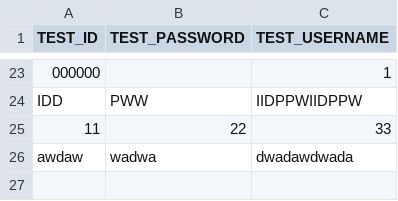
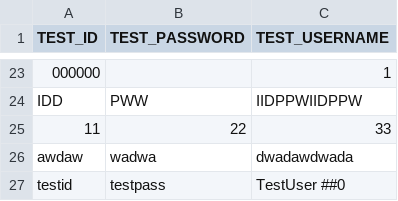
Before and after one commit to jphacks/NG_1905, a CSV file: DATABASE/ID.csv, drawn as a sheet; only a part is shown, gaps mark what is left out.

```diff
--- a/DATABASE/ID.csv
+++ b/DATABASE/ID.csv
@@ -26 +26,2 @@ IDD,PWW,IIDPPWIIDPPW
 awdaw,wadwa,dwadawdwada
+testid,testpass,"TestUser ##0"
```
Also changed, not shown: 4 other files.
